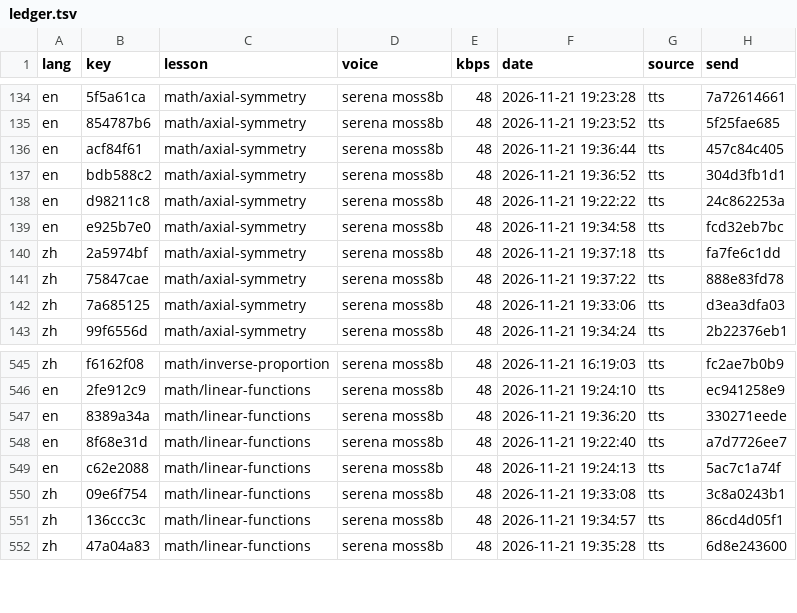
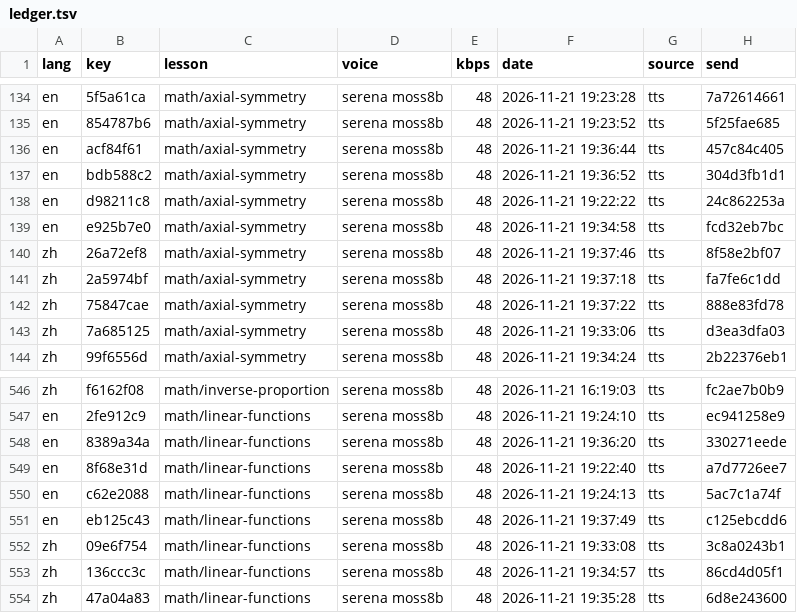
Before and after one commit to gladcolor/gc-audio-lang-math, a TSV file: status/ledger.tsv, drawn as a sheet; only a part is shown, gaps mark what is left out.

Commit message:
math/linear-functions: read-aloud (run) - finished (10/10 serena)

```diff
--- a/status/ledger.tsv
+++ b/status/ledger.tsv
@@ -139,2 +139,3 @@ en	d98211c8	math/axial-symmetry	serena moss8b	48	2026-11-21 19:22:22	tts	24c8622
 en	e925b7e0	math/axial-symmetry	serena moss8b	48	2026-11-21 19:34:58	tts	fcd32eb7bc
+zh	26a72ef8	math/axial-symmetry	serena moss8b	48	2026-11-21 19:37:46	tts	8f58e2bf07
 zh	2a5974bf	math/axial-symmetry	serena moss8b	48	2026-11-21 19:37:18	tts	fa7fe6c1dd
@@ -549,2 +550,3 @@ en	8f68e31d	math/linear-functions	serena moss8b	48	2026-11-21 19:22:40	tts	a7d77
 en	c62e2088	math/linear-functions	serena moss8b	48	2026-11-21 19:24:13	tts	5ac7c1a74f
+en	eb125c43	math/linear-functions	serena moss8b	48	2026-11-21 19:37:49	tts	c125ebcdd6
 zh	09e6f754	math/linear-functions	serena moss8b	48	2026-11-21 19:33:08	tts	3c8a0243b1
```
Also changed, not shown: 6 other files.
